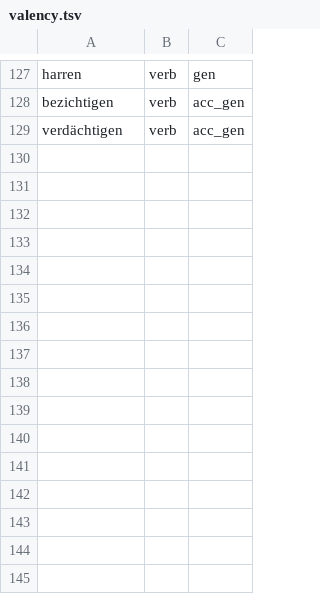
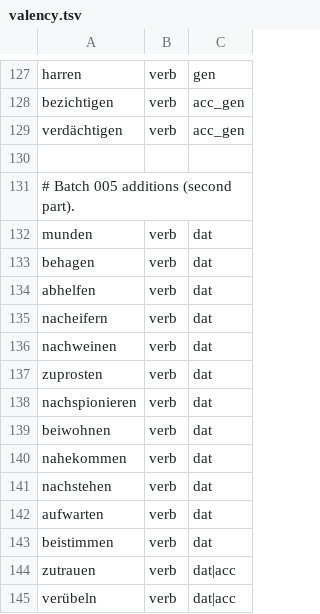
Before and after one commit to wi-wissen/heinrich-data, a TSV file: de/lexicon/classes/valency.tsv, drawn as a sheet; only a part is shown, gaps mark what is left out.

```diff
--- a/de/lexicon/classes/valency.tsv
+++ b/de/lexicon/classes/valency.tsv
@@ -129 +129,17 @@ bezichtigen	verb	acc_gen
 verdächtigen	verb	acc_gen
+
+# Batch 005 additions (second part).
+munden	verb	dat
+behagen	verb	dat
+abhelfen	verb	dat
+nacheifern	verb	dat
+nachweinen	verb	dat
+zuprosten	verb	dat
+nachspionieren	verb	dat
+beiwohnen	verb	dat
+nahekommen	verb	dat
+nachstehen	verb	dat
+aufwarten	verb	dat
+beistimmen	verb	dat
+zutrauen	verb	dat|acc
+verübeln	verb	dat|acc
```
Also changed, not shown: de/lexicon/classes/verb_say.tsv, 37 other files.
